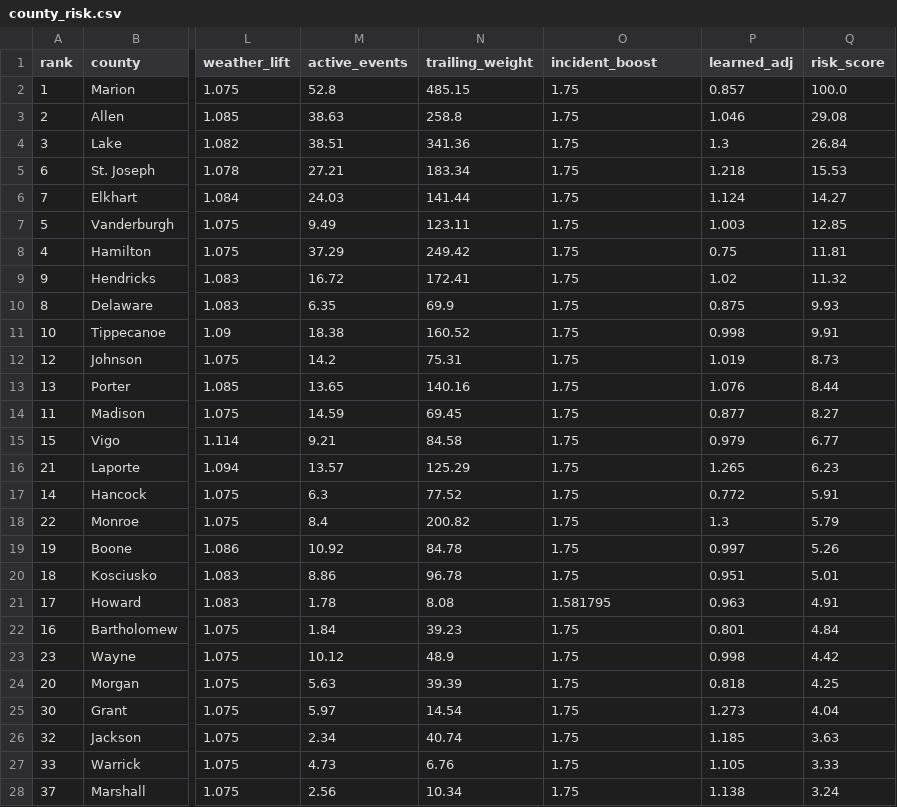
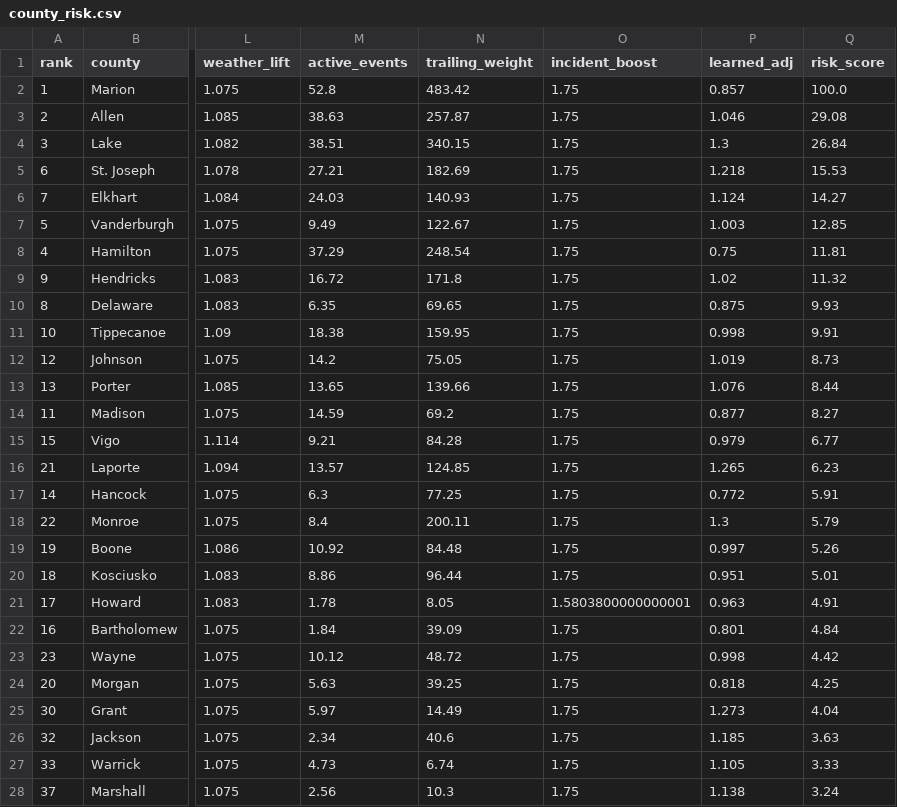
Before and after one commit to danielliu12/accident-forecaster, a CSV file: docs/county_risk.csv, drawn as a sheet; only a part is shown, gaps mark what is left out; the diff covers the shown part only; the diff names each change by its address in the sheet, - before the commit and + after, or states it on an @@ line.

```diff
--- a/docs/county_risk.csv
+++ b/docs/county_risk.csv
-N2 (trailing_weight): 485.15
+N2 (trailing_weight): 483.42
-N3 (trailing_weight): 258.8
+N3 (trailing_weight): 257.87
-N4 (trailing_weight): 341.36
+N4 (trailing_weight): 340.15
-N5 (trailing_weight): 183.34
+N5 (trailing_weight): 182.69
-N6 (trailing_weight): 141.44
+N6 (trailing_weight): 140.93
-N7 (trailing_weight): 123.11
+N7 (trailing_weight): 122.67
-N8 (trailing_weight): 249.42
+N8 (trailing_weight): 248.54
-N9 (trailing_weight): 172.41
+N9 (trailing_weight): 171.8
-N10 (trailing_weight): 69.9
+N10 (trailing_weight): 69.65
-N11 (trailing_weight): 160.52
+N11 (trailing_weight): 159.95
-N12 (trailing_weight): 75.31
+N12 (trailing_weight): 75.05
-N13 (trailing_weight): 140.16
+N13 (trailing_weight): 139.66
-N14 (trailing_weight): 69.45
+N14 (trailing_weight): 69.2
-N15 (trailing_weight): 84.58
+N15 (trailing_weight): 84.28
-N16 (trailing_weight): 125.29
+N16 (trailing_weight): 124.85
-N17 (trailing_weight): 77.52
+N17 (trailing_weight): 77.25
-N18 (trailing_weight): 200.82
+N18 (trailing_weight): 200.11
-N19 (trailing_weight): 84.78
+N19 (trailing_weight): 84.48
-N20 (trailing_weight): 96.78
+N20 (trailing_weight): 96.44
-N21 (trailing_weight): 8.08
+N21 (trailing_weight): 8.05
-O21 (incident_boost): 1.581795
+O21 (incident_boost): 1.5803800000000001
-N22 (trailing_weight): 39.23
+N22 (trailing_weight): 39.09
-N23 (trailing_weight): 48.9
+N23 (trailing_weight): 48.72
-N24 (trailing_weight): 39.39
+N24 (trailing_weight): 39.25
-N25 (trailing_weight): 14.54
+N25 (trailing_weight): 14.49
-N26 (trailing_weight): 40.74
+N26 (trailing_weight): 40.6
-N27 (trailing_weight): 6.76
+N27 (trailing_weight): 6.74
-N28 (trailing_weight): 10.34
+N28 (trailing_weight): 10.3
```
Also changed, not shown: 87 edited cells elsewhere in this file, docs/county_targets.csv, 8 other files.
